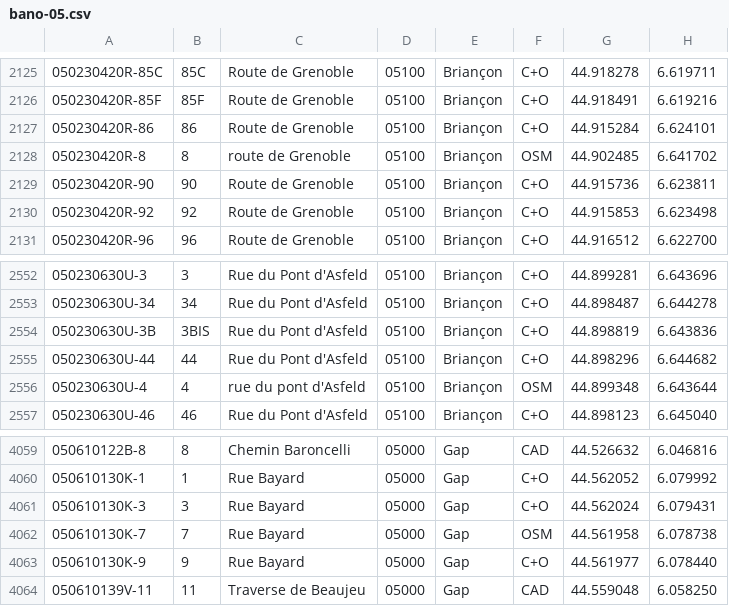
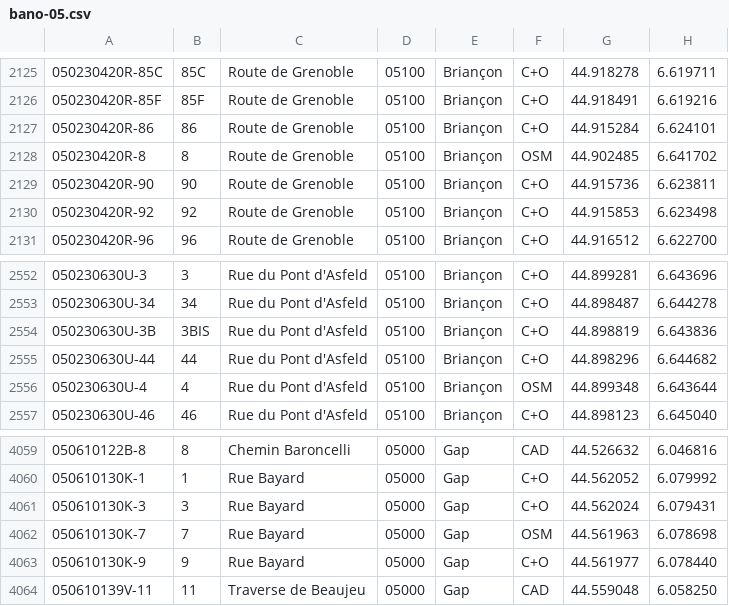
Before and after one commit to osm-fr/bano-data, a CSV file: bano-05.csv, drawn as a sheet; only a part is shown, gaps mark what is left out.

```diff
--- a/bano-05.csv
+++ b/bano-05.csv
@@ -2127,3 +2127,3 @@
 050230420R-86,86,Route de Grenoble,05100,Briançon,C+O,44.915284,6.624101
-050230420R-8,8,route de Grenoble,05100,Briançon,OSM,44.902485,6.641702
+050230420R-8,8,Route de Grenoble,05100,Briançon,OSM,44.902485,6.641702
 050230420R-90,90,Route de Grenoble,05100,Briançon,C+O,44.915736,6.623811
@@ -2555,3 +2555,3 @@
 050230630U-44,44,Rue du Pont d'Asfeld,05100,Briançon,C+O,44.898296,6.644682
-050230630U-4,4,rue du pont d'Asfeld,05100,Briançon,OSM,44.899348,6.643644
+050230630U-4,4,Rue du Pont d'Asfeld,05100,Briançon,OSM,44.899348,6.643644
 050230630U-46,46,Rue du Pont d'Asfeld,05100,Briançon,C+O,44.898123,6.645040
@@ -4061,3 +4061,3 @@
 050610130K-3,3,Rue Bayard,05000,Gap,C+O,44.562024,6.079431
-050610130K-7,7,Rue Bayard,05000,Gap,OSM,44.561958,6.078738
+050610130K-7,7,Rue Bayard,05000,Gap,OSM,44.561963,6.078698
 050610130K-9,9,Rue Bayard,05000,Gap,C+O,44.561977,6.078440
```
Also changed, not shown: bano-2A.csv, bano-2B.csv, 17 other files.
